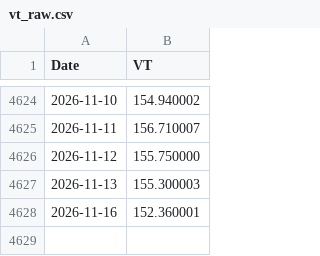
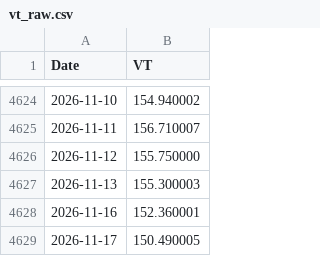
Before and after one commit to Nowar/sspp-try, a CSV file: data/vt_raw.csv, drawn as a sheet; only a part is shown, gaps mark what is left out.

```diff
--- a/data/vt_raw.csv
+++ b/data/vt_raw.csv
@@ -4628 +4628,2 @@ Date,VT
 2026-11-16,152.360001
+2026-11-17,150.490005
```
Also changed, not shown: data/prices.csv.
